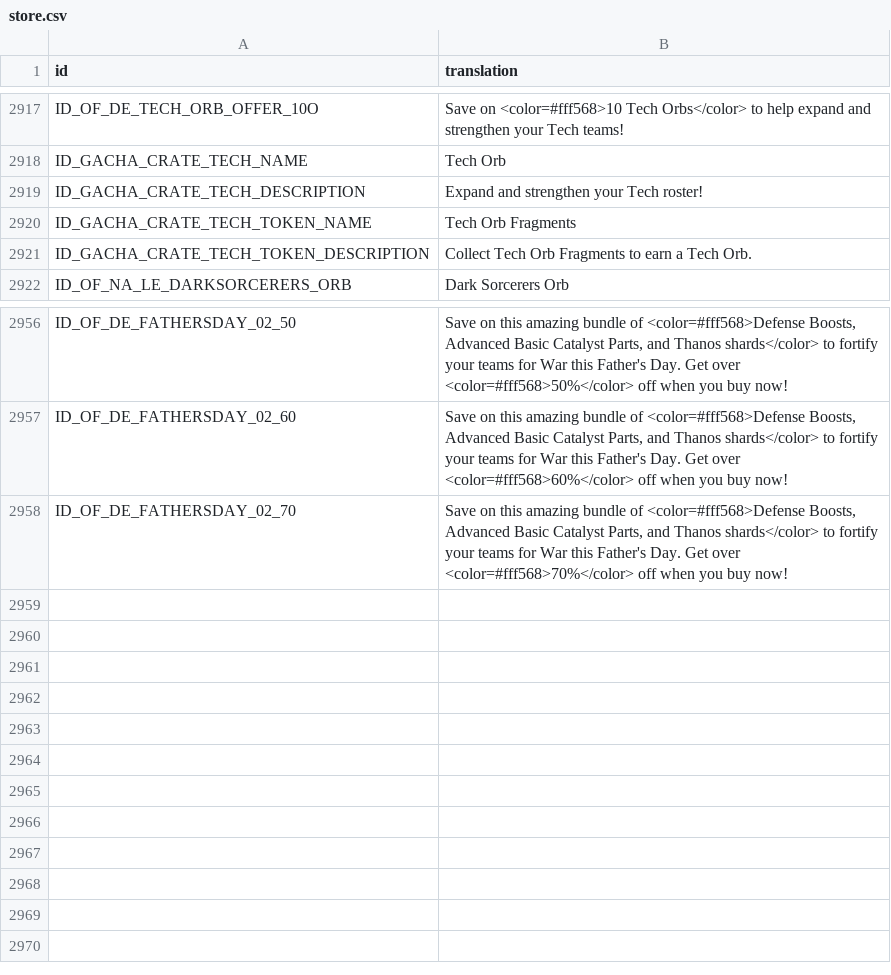
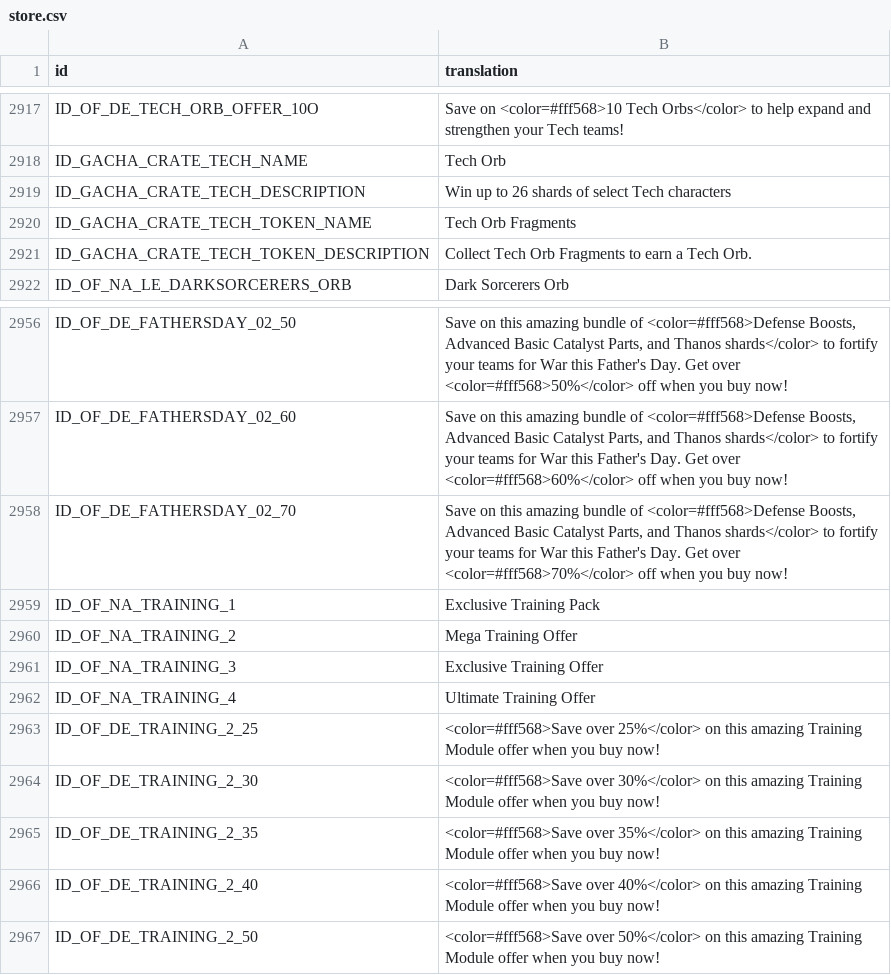
Before and after one commit to knight2269/msf, a CSV file: files/Config/m3localization/store.csv, drawn as a sheet; only a part is shown, gaps mark what is left out.

```diff
--- a/files/Config/m3localization/store.csv
+++ b/files/Config/m3localization/store.csv
@@ -2918,3 +2918,3 @@ ID_OF_DE_TECH_ORB_OFFER_10O,Save on <color=#fff568>10 Tech Orbs</color> to help
 ID_GACHA_CRATE_TECH_NAME,Tech Orb
-ID_GACHA_CRATE_TECH_DESCRIPTION,Expand and strengthen your Tech roster!
+ID_GACHA_CRATE_TECH_DESCRIPTION,Win up to 26 shards of select Tech characters
 ID_GACHA_CRATE_TECH_TOKEN_NAME,Tech Orb Fragments
@@ -2958 +2958,10 @@ ID_OF_DE_FATHERSDAY_02_60,"Save on this amazing bundle of <color=#fff568>Defense
 ID_OF_DE_FATHERSDAY_02_70,"Save on this amazing bundle of <color=#fff568>Defense Boosts, Advanced Basic Catalyst Parts, and Thanos shards</color> to fortify your teams for War this Father's Day. Get over <color=#fff568>70%</color> off when you buy now! "
+ID_OF_NA_TRAINING_1,Exclusive Training Pack
+ID_OF_NA_TRAINING_2,Mega Training Offer
+ID_OF_NA_TRAINING_3,Exclusive Training Offer
+ID_OF_NA_TRAINING_4,Ultimate Training Offer
+ID_OF_DE_TRAINING_2_25,<color=#fff568>Save over 25%</color> on this amazing Training Module offer when you buy now!
+ID_OF_DE_TRAINING_2_30,<color=#fff568>Save over 30%</color> on this amazing Training Module offer when you buy now!
+ID_OF_DE_TRAINING_2_35,<color=#fff568>Save over 35%</color> on this amazing Training Module offer when you buy now!
+ID_OF_DE_TRAINING_2_40,<color=#fff568>Save over 40%</color> on this amazing Training Module offer when you buy now!
+ID_OF_DE_TRAINING_2_50,<color=#fff568>Save over 50%</color> on this amazing Training Module offer when you buy now!
```
Also changed, not shown: 14 other files.
